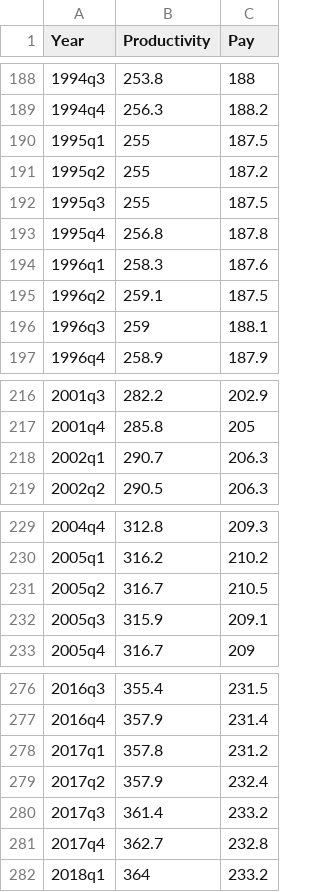
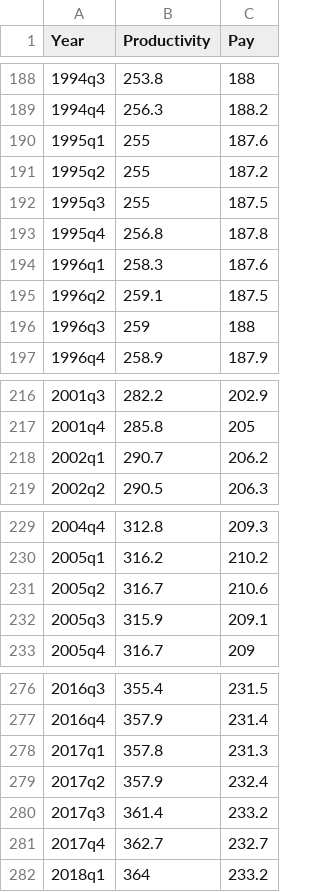
Before and after one commit to Economic/productivity_pay_gap, a CSV file: release/epi_productivity_pay_gap_web.csv, drawn as a sheet; only a part is shown, gaps mark what is left out; the diff covers the shown part only.

```diff
--- a/release/epi_productivity_pay_gap_web.csv
+++ b/release/epi_productivity_pay_gap_web.csv
@@ -189,3 +189,3 @@ Year,Productivity,Pay
 1994q4,256.3,188.2
-1995q1,255,187.5
+1995q1,255,187.6
 1995q2,255,187.2
@@ -195,3 +195,3 @@ Year,Productivity,Pay
 1996q2,259.1,187.5
-1996q3,259,188.1
+1996q3,259,188
 1996q4,258.9,187.9
@@ -217,3 +217,3 @@ Year,Productivity,Pay
 2001q4,285.8,205
-2002q1,290.7,206.3
+2002q1,290.7,206.2
 2002q2,290.5,206.3
@@ -230,3 +230,3 @@ Year,Productivity,Pay
 2005q1,316.2,210.2
-2005q2,316.7,210.5
+2005q2,316.7,210.6
 2005q3,315.9,209.1
@@ -277,6 +277,6 @@ Year,Productivity,Pay
 2016q4,357.9,231.4
-2017q1,357.8,231.2
+2017q1,357.8,231.3
 2017q2,357.9,232.4
 2017q3,361.4,233.2
-2017q4,362.7,232.8
+2017q4,362.7,232.7
 2018q1,364,233.2
```
Also changed, not shown: 21 edited cells elsewhere in this file, data_outputs/bls_pay.csv, data_outputs/prices.csv, 20 other files.
